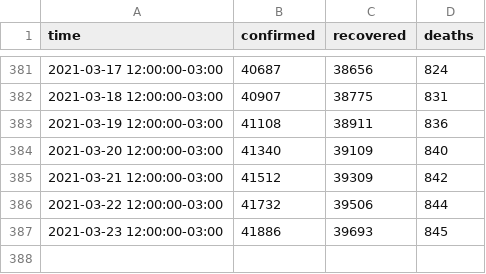
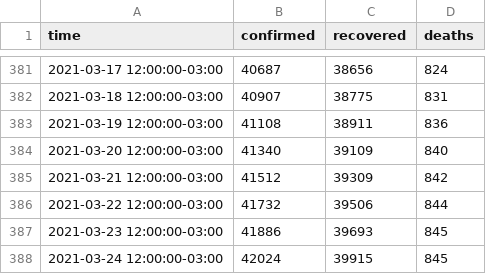
Before and after one commit to javierconcha/covid-19-Chile, a CSV file: data/Antofagasta, Chile.csv, drawn as a sheet; only a part is shown, gaps mark what is left out; the diff names each change by its address in the sheet, - before the commit and + after, or states it on an @@ line.

```diff
--- a/data/Antofagasta, Chile.csv
+++ b/data/Antofagasta, Chile.csv
+row 388: 2021-03-24 12:00:00-03:00 | 42024 | 39915 | 845
```
Also changed, not shown: data.csv, data/Bio Bio, Chile.csv, 16 other files.
